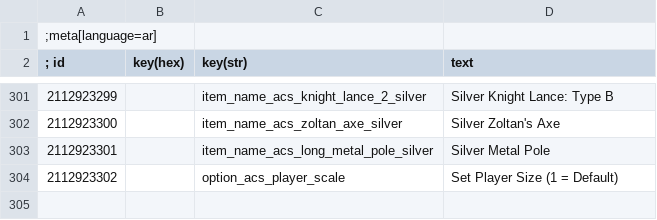
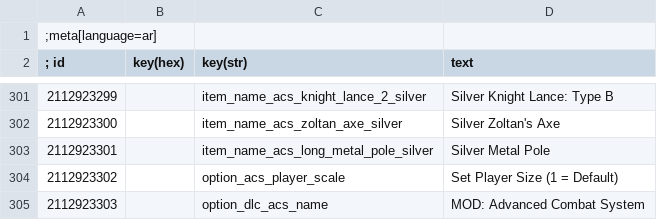
Before and after one commit to apokryphus/advanced-combat-system, a CSV file: strings/ar.w3strings.csv, drawn as a sheet; only a part is shown, gaps mark what is left out.

```diff
--- a/strings/ar.w3strings.csv
+++ b/strings/ar.w3strings.csv
@@ -304 +304,2 @@
 2112923302|        |option_acs_player_scale|Set Player Size (1 = Default)
+2112923303|        |option_dlc_acs_name|MOD: Advanced Combat System
```
Also changed, not shown: strings/br.w3strings.csv, strings/cn.w3strings.csv, 46 other files.
